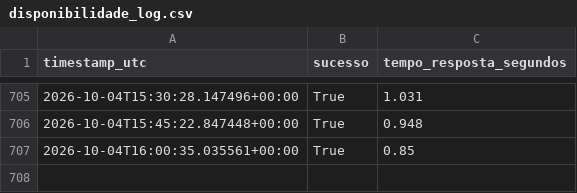
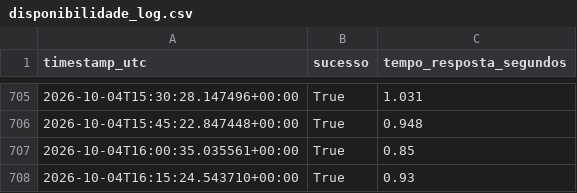
Before and after one commit to WebMeireSantos/monitor-bot-tcc, a CSV file: disponibilidade_log.csv, drawn as a sheet; only a part is shown, gaps mark what is left out.

Commit message:
Registro de disponibilidade 2026-10-04T16:15:25Z

```diff
--- a/disponibilidade_log.csv
+++ b/disponibilidade_log.csv
@@ -707 +707,2 @@ timestamp_utc,sucesso,tempo_resposta_segundos
 2026-10-04T16:00:35.035561+00:00,True,0.85
+2026-10-04T16:15:24.543710+00:00,True,0.93
```
